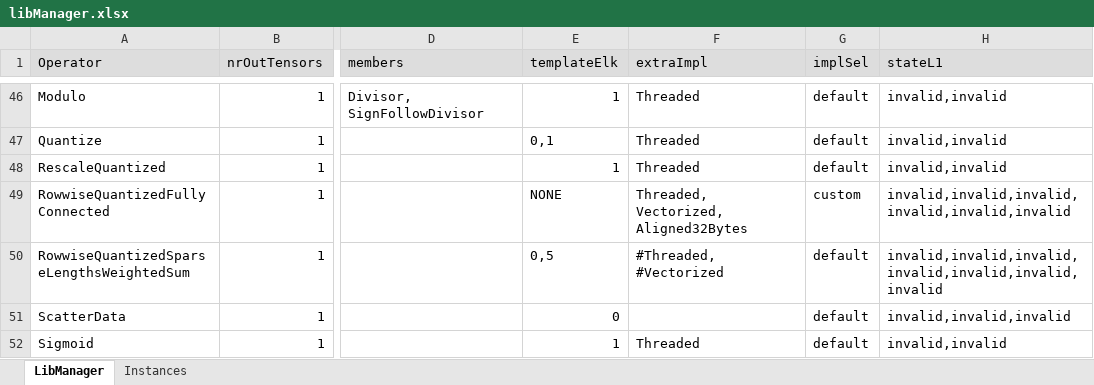
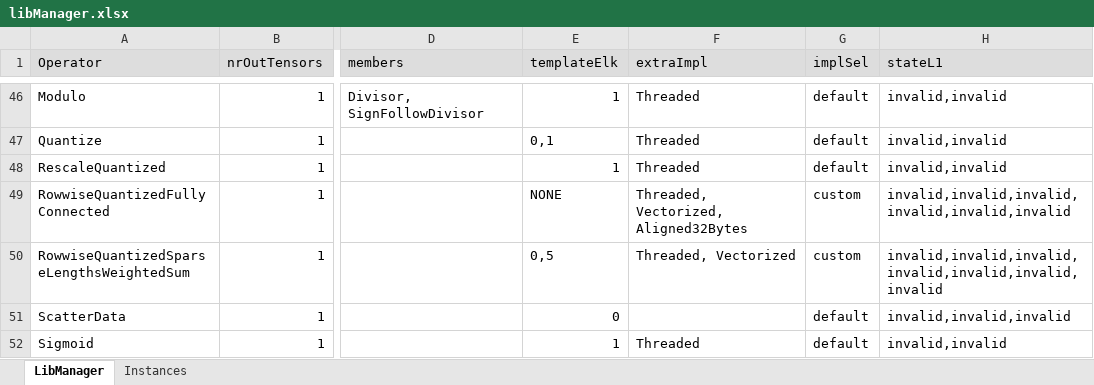
Before and after one commit to ubergarm/et-platform, an Excel workbook: dnn-library/scripts/libManager.xlsx, sheet LibManager, drawn as a sheet; only a part is shown, gaps mark what is left out; values as stored, in another font and other column widths than the file's, no borders; the diff names each change by its address in the sheet, - before the commit and + after, or states it on an @@ line.

Commit message:
[dnn-library] Add bestImpl call at RowwiseQuantizedSparseLengthsWeightedSum.

```diff
--- a/dnn-library/scripts/libManager.xlsx (sheet LibManager)
+++ b/dnn-library/scripts/libManager.xlsx (sheet LibManager)
-F50 (extraImpl): #Threaded, #Vectorized
+F50 (extraImpl): Threaded, Vectorized
-G50 (implSel): default
+G50 (implSel): custom
```
Also changed, not shown: 4 other files.
